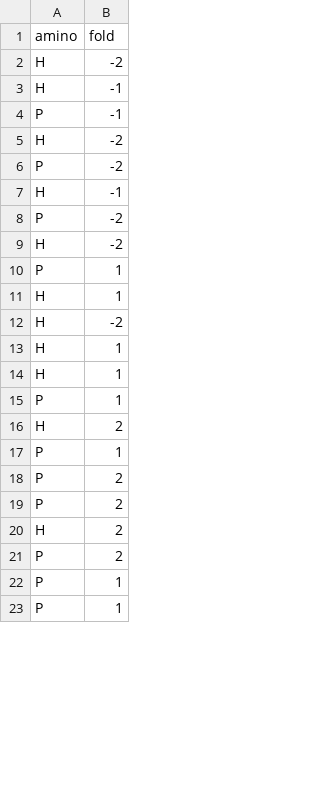
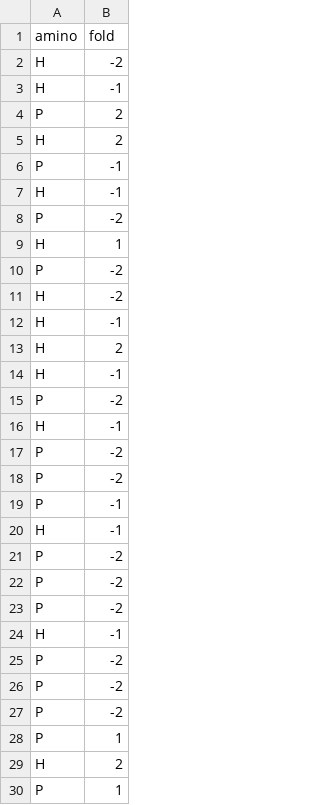
Before and after one commit to Ella-cloud-max/ELE, a CSV file: output/output_L.csv, drawn as a sheet; only a part is shown; the shorter side is filled out with more unchanged rows; the diff covers the shown part only.

```diff
--- a/output/output_L.csv
+++ b/output/output_L.csv
@@ -3,4 +3,13 @@ H,-2
 H,-1
+P,2
+H,2
 P,-1
+H,-1
+P,-2
+H,1
+P,-2
 H,-2
+H,-1
+H,2
+H,-1
 P,-2
@@ -8,8 +17,12 @@ H,-1
 P,-2
-H,-2
-P,1
-H,1
-H,-2
-H,1
-H,1
+P,-2
+P,-1
+H,-1
+P,-2
+P,-2
+P,-2
+H,-1
+P,-2
+P,-2
+P,-2
 P,1
@@ -17,3 +30 @@ H,2
 P,1
-P,2
-P,2
```
Also changed, not shown: 5 added rows, 14 removed rows, 2 moved rows and 1 edited cell elsewhere in this file, 4 other files.
